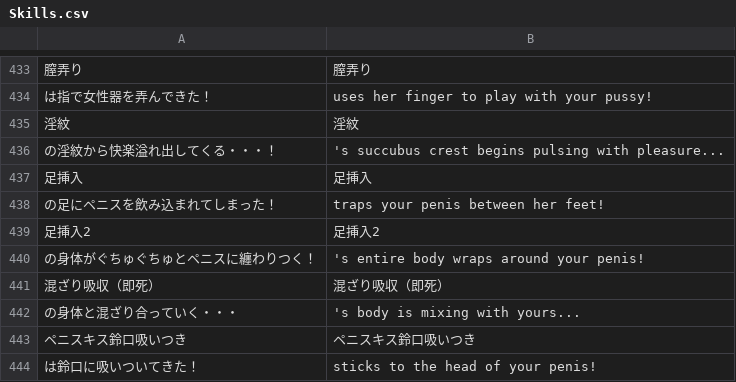
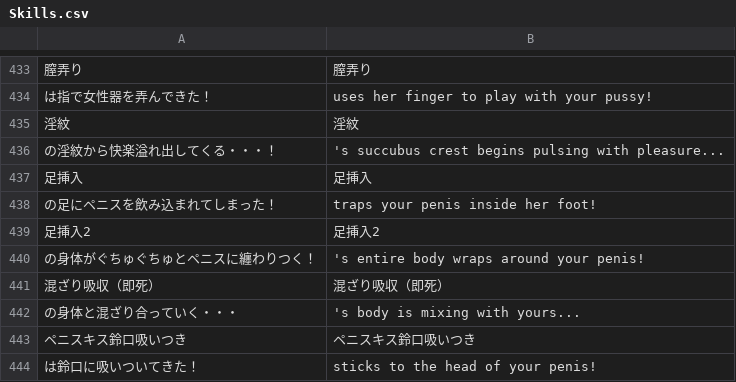
Before and after one commit to Giratena/Captured-Als-To-Romeria-Translation, a CSV file: Translation Script/Skills.csv, drawn as a sheet; only a part is shown, gaps mark what is left out.

```diff
--- a/Translation Script/Skills.csv
+++ b/Translation Script/Skills.csv
@@ -442,3 +442,3 @@
 "足挿入","足挿入"
-"の足にペニスを飲み込まれてしまった！"," traps your penis between her feet!"
+"の足にペニスを飲み込まれてしまった！"," traps your penis inside her foot!"
 "足挿入2","足挿入2"
```
Also changed, not shown: Translation Script/CommonEvents.csv, Translation Script/Troops.csv.
